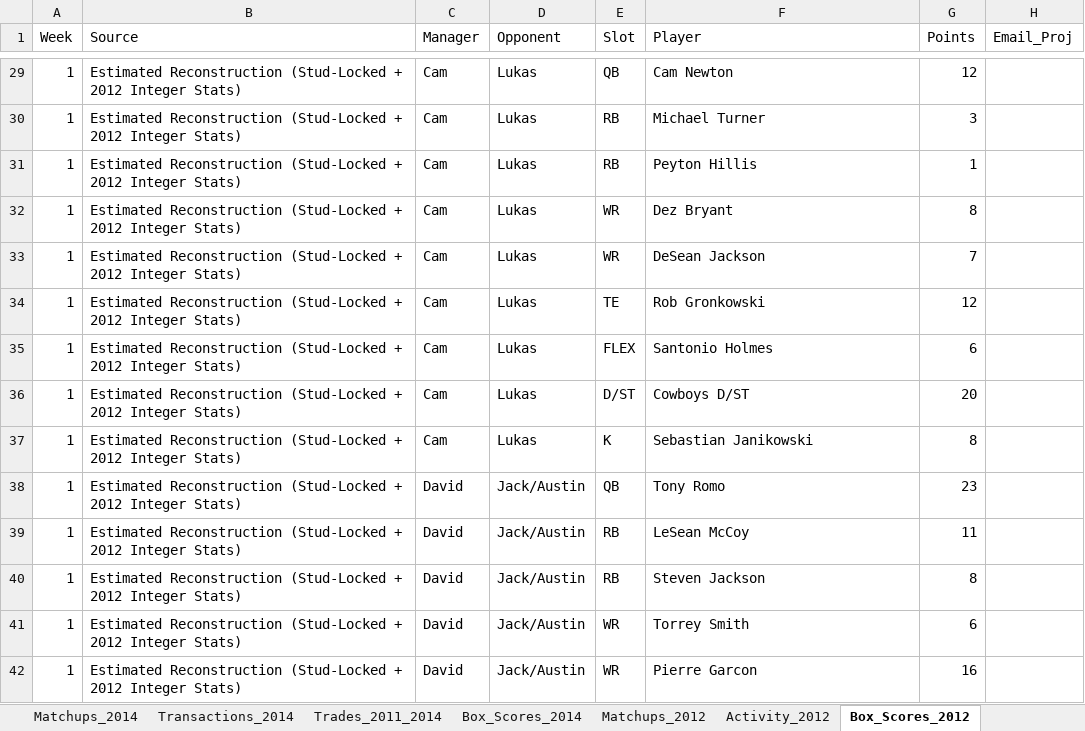
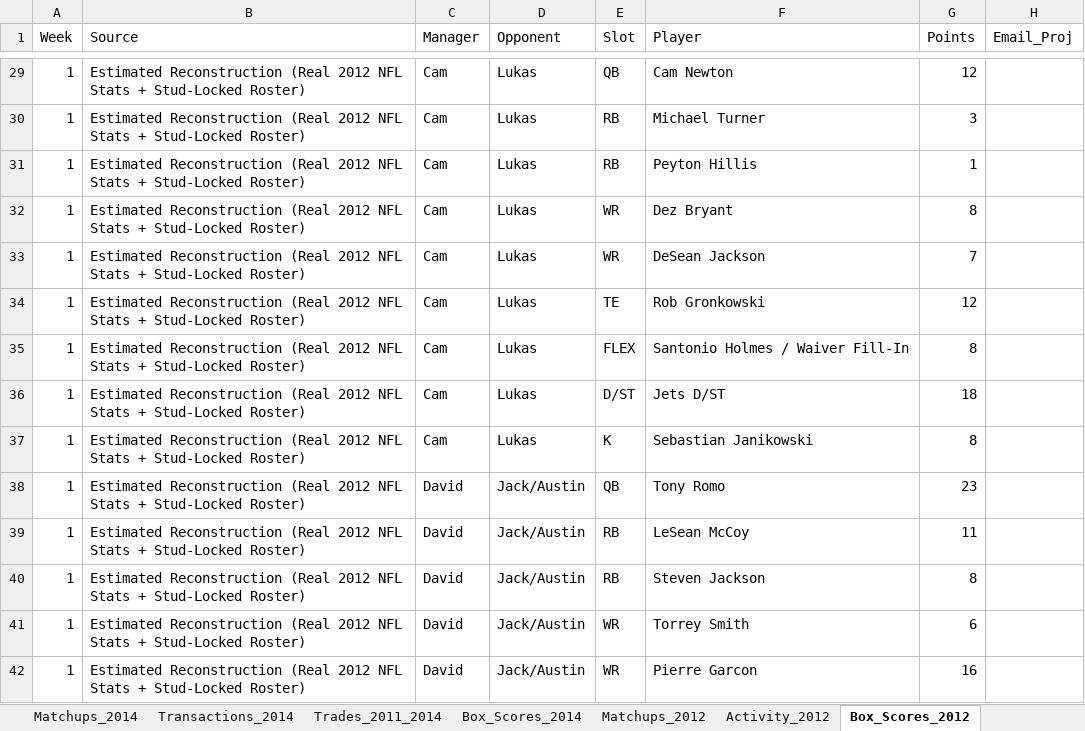
Before and after one commit to jsouth1215/DFFL-Reference, an Excel workbook: deadball_era_data.xlsx, sheet Box_Scores_2012, drawn as a sheet; only a part is shown, gaps mark what is left out; values as stored, in another font and other column widths than the file's, no borders; the diff covers the shown part only; the diff names each change by its address in the sheet, - before the commit and + after, or states it on an @@ line.

Commit message:
Compute and lock true 2012 and 2014 NFL D/ST scores from nflverse team stats

```diff
--- a/deadball_era_data.xlsx (sheet Box_Scores_2012)
+++ b/deadball_era_data.xlsx (sheet Box_Scores_2012)
-B29:B42 (Source): Estimated Reconstruction (Stud-Locked + 2012 Integer Stats)
+B29:B42 (Source): Estimated Reconstruction (Real 2012 NFL Stats + Stud-Locked Roster)
-F35 (Player): Santonio Holmes
+F35 (Player): Santonio Holmes / Waiver Fill-In
-G35 (Points): 6
+G35 (Points): 8
-F36 (Player): Cowboys D/ST
+F36 (Player): Jets D/ST
-G36 (Points): 20
+G36 (Points): 18
```
Also changed, not shown: 1903 edited cells elsewhere in this sheet, sheet Box_Scores_2014, 1 other file.
